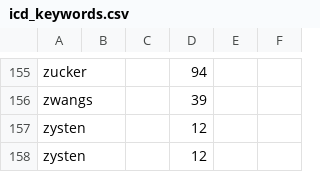
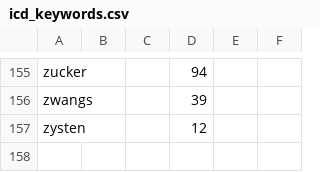
Before and after one commit to LukasSkywalker/orange-proton, a CSV file: db/csv_files/icd_keywords.csv, drawn as a sheet; only a part is shown, gaps mark what is left out; the diff names each change by its address in the sheet, - before the commit and + after, or states it on an @@ line.

Commit message:
Added seed code for icd and chop dictionaries
	modified:   db/csv_files/chop_keywords.csv
	modified:   db/csv_files/icd_keywords.csv
	modified:   db/dictionary_parser/dictionary_parser_runscript.rb
	modified:   db/script_db_adapter.rb
	modified:   db/seed.rb

```diff
--- a/db/csv_files/icd_keywords.csv
+++ b/db/csv_files/icd_keywords.csv
-row 158: zysten |  |  | 12
```
Also changed, not shown: db/csv_files/chop_keywords.csv, 3 other files.
